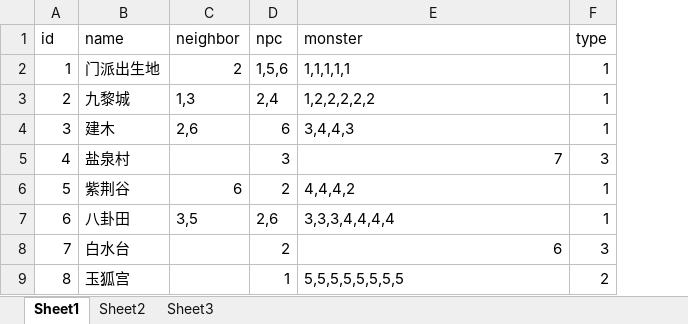
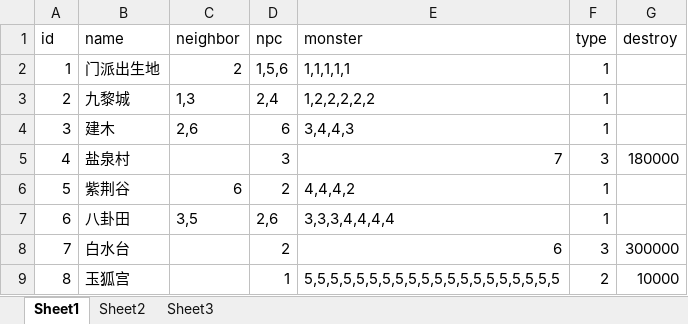
Before and after one commit to 690338264/mmorpg-, an Excel workbook: works/nettyServer/src/main/resources/excels/scene.xlsx, sheet Sheet1, drawn as a sheet; values as stored, in another font and other column widths than the file's, no borders; the diff names each change by its address in the sheet, - before the commit and + after, or states it on an @@ line.

```diff
--- a/works/nettyServer/src/main/resources/excels/scene.xlsx (sheet Sheet1)
+++ b/works/nettyServer/src/main/resources/excels/scene.xlsx (sheet Sheet1)
+column G (destroy), rows 5-9: 180000 |  |  | 300000 | 10000
-E9 (monster): 5,5,5,5,5,5,5,5
+E9 (monster): 5,5,5,5,5,5,5,5,5,5,5,5,5,5,5,5,5,5,5,5
```
Also changed, not shown: works/nettyServer/target/classes/excels/scene.xlsx, 17 other files.
